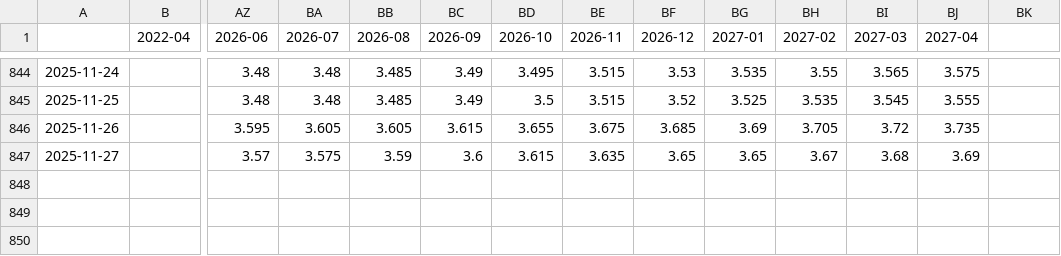
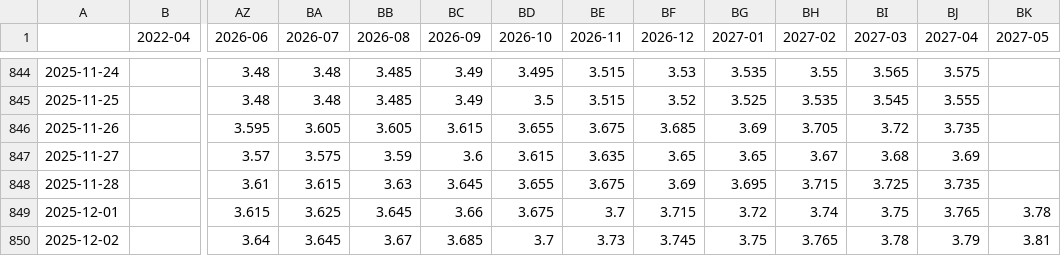
Before and after one commit to bpalmer4/Charts-based-on-ABS-data, a CSV file: notebooks/ASX-COMBINED/ASX-COMBINED.csv, drawn as a sheet; only a part is shown, gaps mark what is left out; rows hold the shown columns only; the diff names each change by its address in the sheet, - before the commit and + after, or states it on an @@ line.

```diff
--- a/notebooks/ASX-COMBINED/ASX-COMBINED.csv
+++ b/notebooks/ASX-COMBINED/ASX-COMBINED.csv
-BK1: (empty)
+BK1: 2027-05
+row 848: 2025-11-28 |  | 3.61 | 3.615 | 3.63 | 3.645 | 3.655 | 3.675 | 3.69 | 3.695 | 3.715 | 3.725 | 3.735
+row 849: 2025-12-01 |  | 3.615 | 3.625 | 3.645 | 3.66 | 3.675 | 3.7 | 3.715 | 3.72 | 3.74 | 3.75 | 3.765 | 3.78
+row 850: 2025-12-02 |  | 3.64 | 3.645 | 3.67 | 3.685 | 3.7 | 3.73 | 3.745 | 3.75 | 3.765 | 3.78 | 3.79 | 3.81
```
Also changed, not shown: 1 other file.
